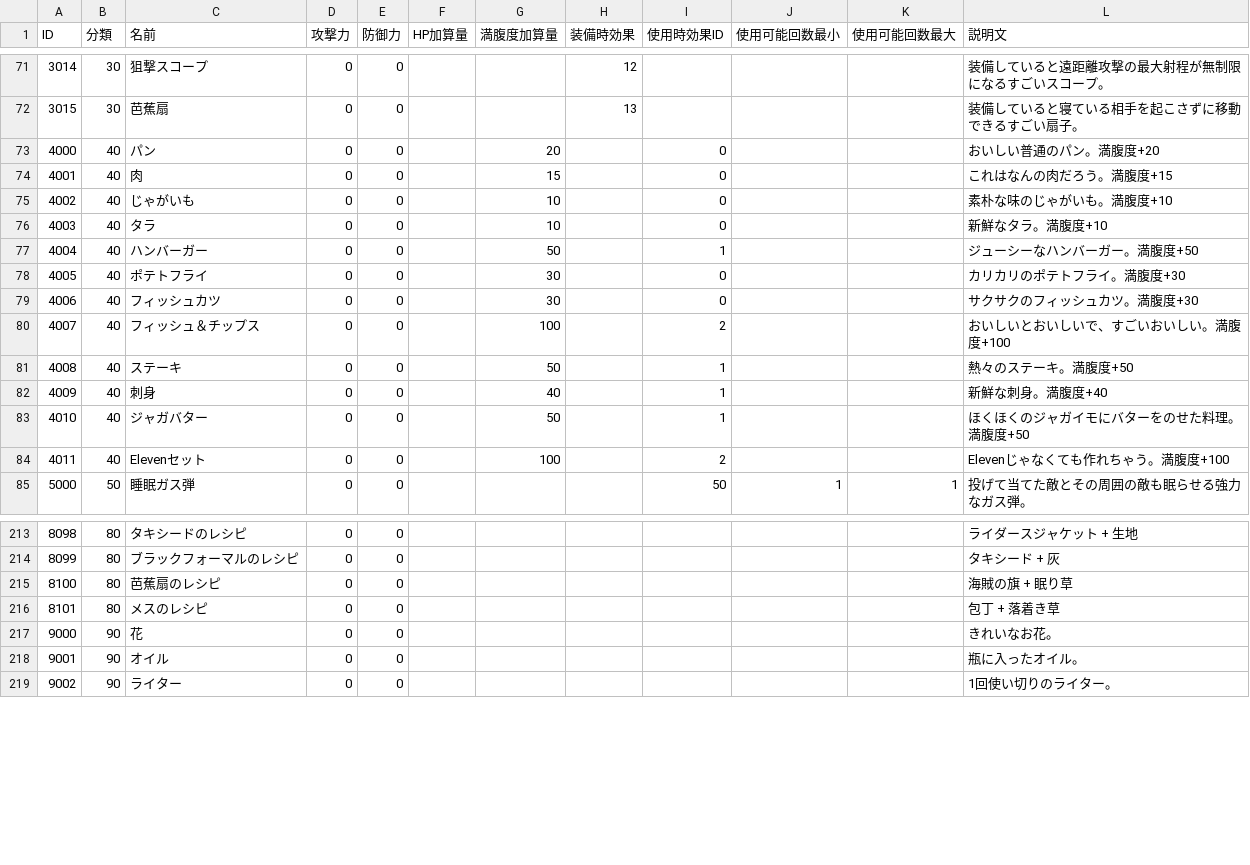
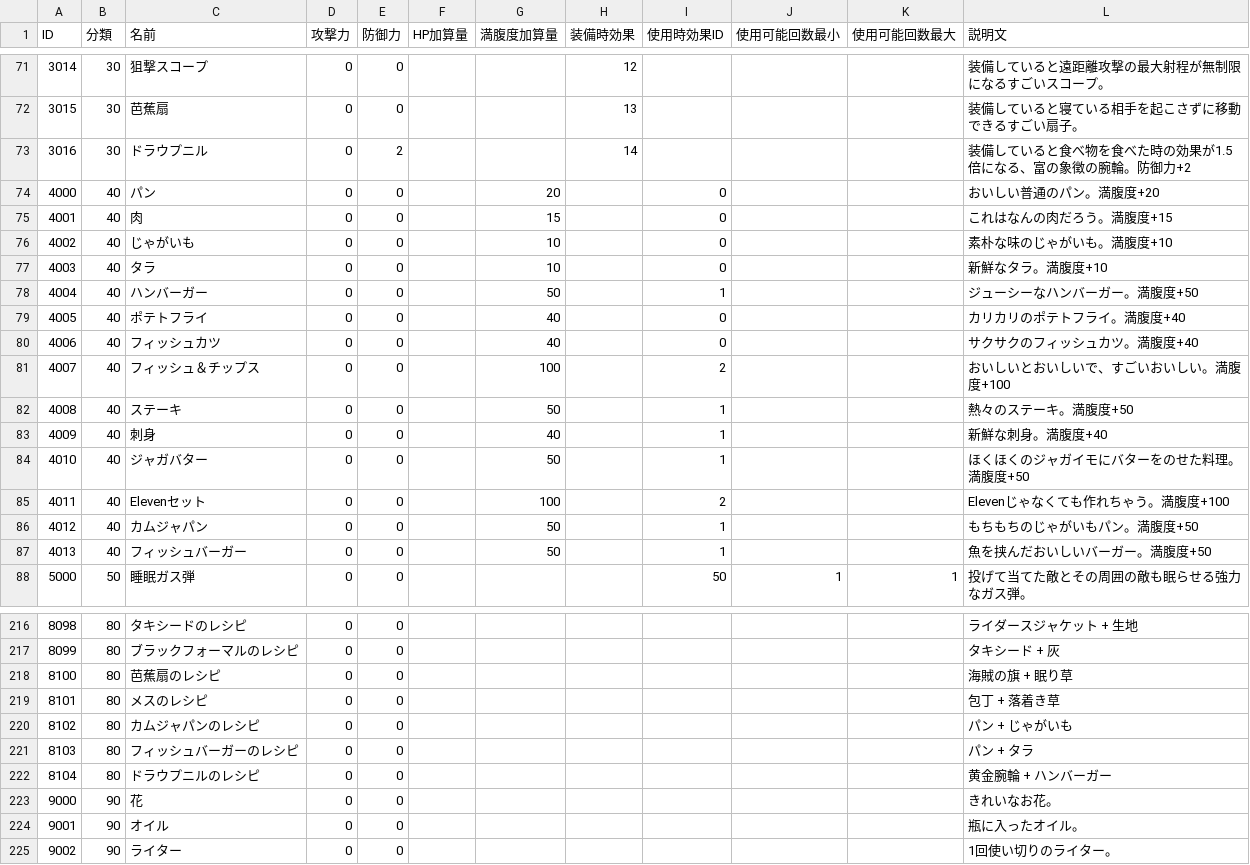
Before and after one commit to Aliostro/lumia-underground-labyrinth, a CSV file: assets/data/item.csv, drawn as a sheet; only a part is shown, gaps mark what is left out.

```diff
--- a/assets/data/item.csv
+++ b/assets/data/item.csv
@@ -72,2 +72,3 @@
 "3015", "30", "芭蕉扇", "0", "0", "", "", "13", "", "", "", "装備していると寝ている相手を起こさずに移動できるすごい扇子。"
+"3016", "30", "ドラウプニル", "0", "2", "", "", "14", "", "", "", "装備していると食べ物を食べた時の効果が1.5倍になる、富の象徴の腕輪。防御力+2"
 "4000", "40", "パン", "0", "0", "", "20", "", "0", "", "", "おいしい普通のパン。満腹度+20"
@@ -77,4 +78,4 @@
 "4004", "40", "ハンバーガー", "0", "0", "", "50", "", "1", "", "", "ジューシーなハンバーガー。満腹度+50"
-"4005", "40", "ポテトフライ", "0", "0", "", "30", "", "0", "", "", "カリカリのポテトフライ。満腹度+30"
-"4006", "40", "フィッシュカツ", "0", "0", "", "30", "", "0", "", "", "サクサクのフィッシュカツ。満腹度+30"
+"4005", "40", "ポテトフライ", "0", "0", "", "40", "", "0", "", "", "カリカリのポテトフライ。満腹度+40"
+"4006", "40", "フィッシュカツ", "0", "0", "", "40", "", "0", "", "", "サクサクのフィッシュカツ。満腹度+40"
 "4007", "40", "フィッシュ＆チップス", "0", "0", "", "100", "", "2", "", "", "おいしいとおいしいで、すごいおいしい。満腹度+100"
@@ -84,2 +85,4 @@
 "4011", "40", "Elevenセット", "0", "0", "", "100", "", "2", "", "", "Elevenじゃなくても作れちゃう。満腹度+100"
+"4012", "40", "カムジャパン", "0", "0", "", "50", "", "1", "", "", "もちもちのじゃがいもパン。満腹度+50"
+"4013", "40", "フィッシュバーガー", "0", "0", "", "50", "", "1", "", "", "魚を挟んだおいしいバーガー。満腹度+50"
 "5000", "50", "睡眠ガス弾", "0", "0", "", "", "", "50", "1", "1", "投げて当てた敵とその周囲の敵も眠らせる強力なガス弾。"
@@ -216,2 +219,5 @@
 "8101", "80", "メスのレシピ", "0", "0", "", "", "", "", "", "", "包丁 + 落着き草"
+"8102", "80", "カムジャパンのレシピ", "0", "0", "", "", "", "", "", "", "パン + じゃがいも"
+"8103", "80", "フィッシュバーガーのレシピ", "0", "0", "", "", "", "", "", "", "パン + タラ"
+"8104", "80", "ドラウプニルのレシピ", "0", "0", "", "", "", "", "", "", "黄金腕輪 + ハンバーガー"
 "9000", "90", "花", "0", "0", "", "", "", "", "", "", "きれいなお花。"
```
Also changed, not shown: assets/data/craft.csv, assets/data/item-equip-eff.csv, 12 other files.
